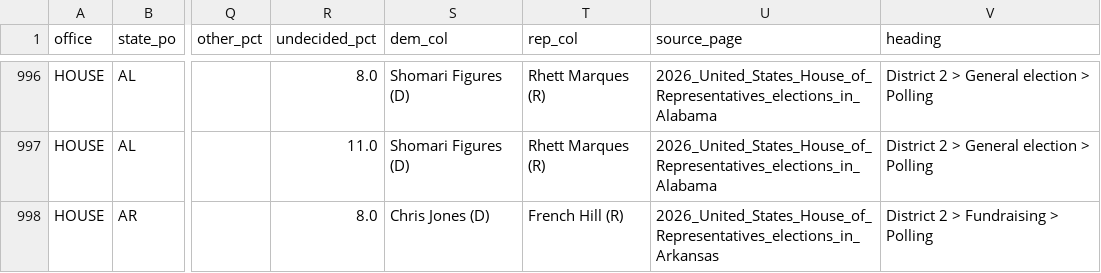
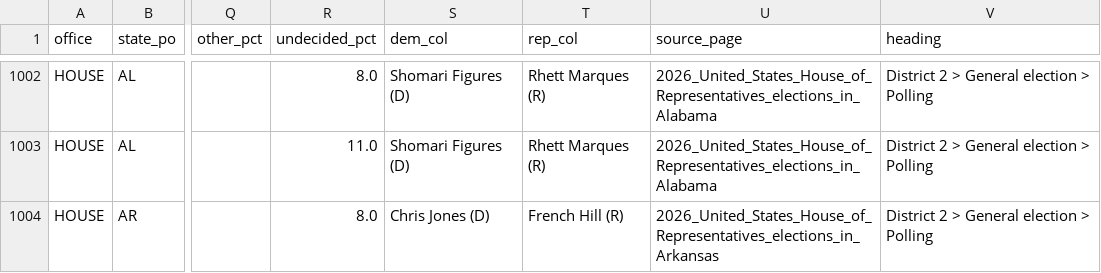
Before and after one commit to kurtawirth/whoshowsup, a CSV file: data/processed/polls_2026_wikipedia.csv, drawn as a sheet; only a part is shown, gaps mark what is left out; addresses are those after the commit; the diff covers the shown part only; the diff names each change by its address in the sheet, - before the commit and + after, or states it on an @@ line.

```diff
--- a/data/processed/polls_2026_wikipedia.csv
+++ b/data/processed/polls_2026_wikipedia.csv
-V1004 (heading): District 2 > Fundraising > Polling
+V1004 (heading): District 2 > General election > Polling
```
Also changed, not shown: 6 added rows and 2 edited cells elsewhere in this file, data/processed/polls_2026_approval.csv, data/processed/polls_2026_generic.csv, 46 other files.
